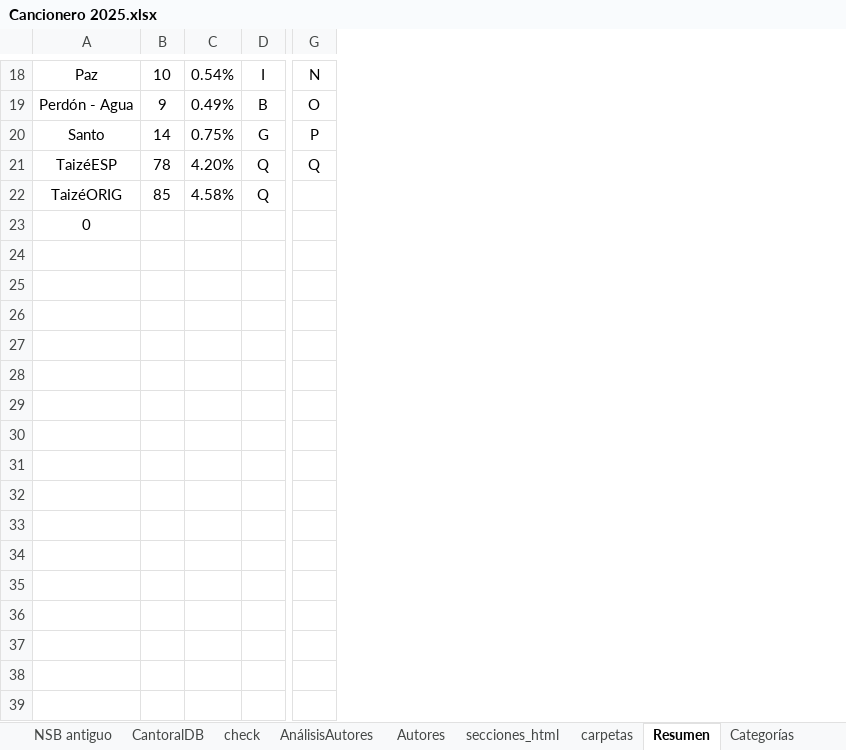
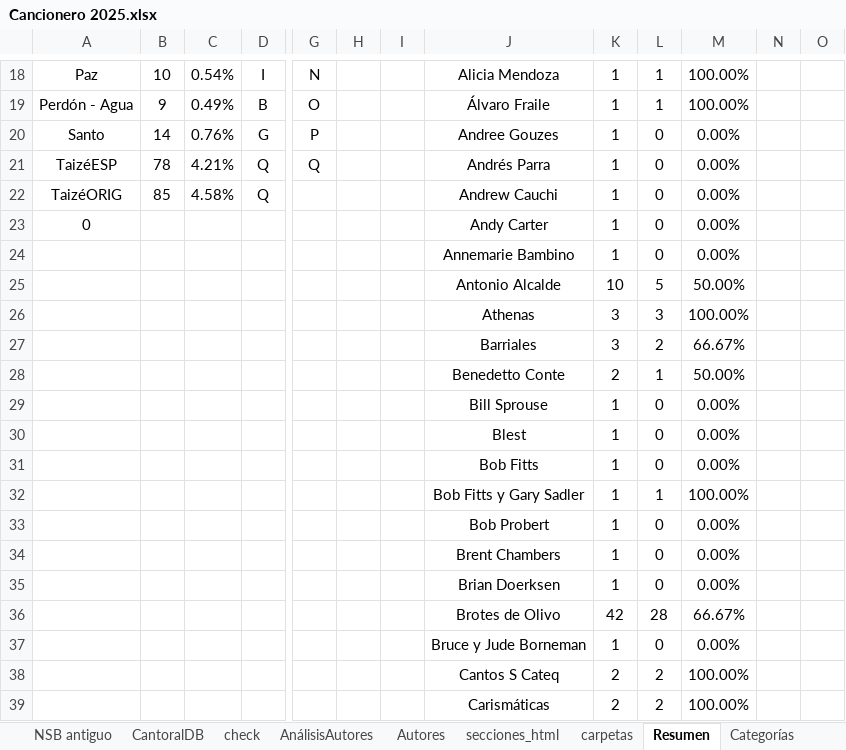
Before and after one commit to JuanjoML1/cantoralNSB, an Excel workbook: ignore/Cancionero 2025.xlsx, sheet Resumen, drawn as a sheet; only a part is shown, gaps mark what is left out; values as stored, in another font and other column widths than the file's, no borders; charts and pictures and conditional formats not drawn; rows hold the shown columns only; the diff covers the shown part only; the diff names each change by its address in the sheet, - before the commit and + after, or states it on an @@ line.

```diff
--- a/ignore/Cancionero 2025.xlsx (sheet Resumen)
+++ b/ignore/Cancionero 2025.xlsx (sheet Resumen)
+column H, empty
+column I, empty
+column J, rows 18-23: Alicia Mendoza | Álvaro Fraile | Andree Gouzes | Andrés Parra | Andrew Cauchi | Andy Carter
+column K, rows 18-23: all 1
+column L, rows 18-23: 1 | 1 | 0 | 0 | 0 | 0
+column M, rows 18-23: 100.00% | 100.00% | 0.00% | 0.00% | 0.00% | 0.00%
+column N, empty
+column O, empty
-C20: 0.75%
+C20: 0.76%
-C21: 4.20%
+C21: 4.21%
+row 24:  |  |  |  |  |  |  | Annemarie Bambino | 1 | 0 | 0.00%
+row 25:  |  |  |  |  |  |  | Antonio Alcalde | 10 | 5 | 50.00%
+row 26:  |  |  |  |  |  |  | Athenas | 3 | 3 | 100.00%
+row 27:  |  |  |  |  |  |  | Barriales | 3 | 2 | 66.67%
+row 28:  |  |  |  |  |  |  | Benedetto Conte | 2 | 1 | 50.00%
+row 29:  |  |  |  |  |  |  | Bill Sprouse | 1 | 0 | 0.00%
+row 30:  |  |  |  |  |  |  | Blest | 1 | 0 | 0.00%
+row 31:  |  |  |  |  |  |  | Bob Fitts | 1 | 0 | 0.00%
+row 32:  |  |  |  |  |  |  | Bob Fitts y Gary Sadler | 1 | 1 | 100.00%
+row 33:  |  |  |  |  |  |  | Bob Probert | 1 | 0 | 0.00%
+row 34:  |  |  |  |  |  |  | Brent Chambers | 1 | 0 | 0.00%
+row 35:  |  |  |  |  |  |  | Brian Doerksen | 1 | 0 | 0.00%
+row 36:  |  |  |  |  |  |  | Brotes de Olivo | 42 | 28 | 66.67%
+row 37:  |  |  |  |  |  |  | Bruce y Jude Borneman | 1 | 0 | 0.00%
+row 38:  |  |  |  |  |  |  | Cantos S Cateq | 2 | 2 | 100.00%
+row 39:  |  |  |  |  |  |  | Carismáticas | 2 | 2 | 100.00%
```
Also changed, not shown: 225 added rows and 4 edited cells elsewhere in this sheet, sheet CantoralDB, sheet carpetas, sheet check, sheet AnálisisAutores, sheet secciones_html, formulas that keep their value, charts or pictures, 38 other files.
